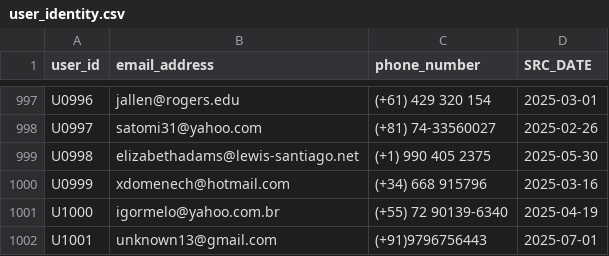
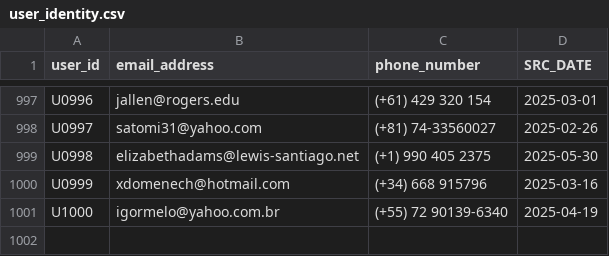
Before and after one commit to BalajiSD/Capstone_Project, a CSV file: user_identity.csv, drawn as a sheet; only a part is shown, gaps mark what is left out.

Commit message:
Update user_identity.csv

```diff
--- a/user_identity.csv
+++ b/user_identity.csv
@@ -1001,2 +1001 @@ U0999,xdomenech@hotmail.com,(+34) 668 915796,2025-03-16
 U1000,igormelo@yahoo.com.br,(+55) 72 90139-6340,2025-04-19
-U1001,unknown13@gmail.com,(+91)9796756443,2025-07-01
```
